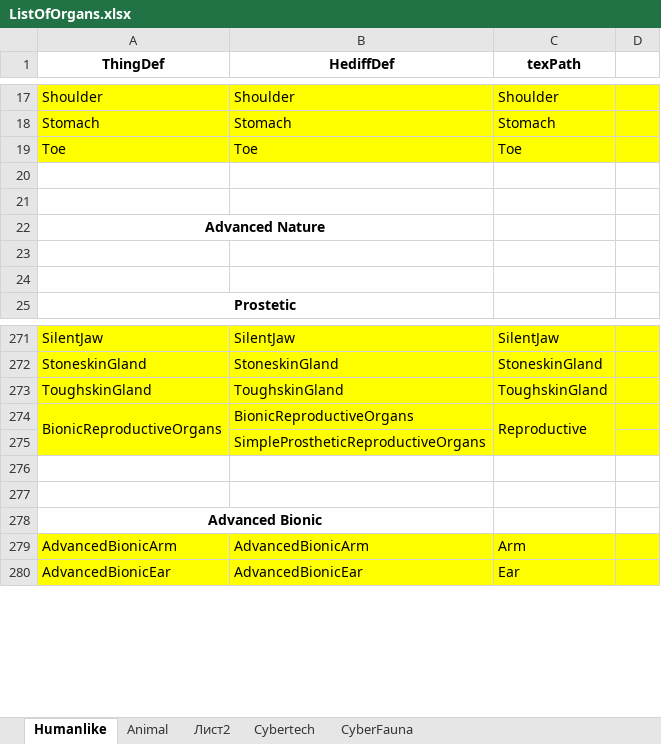
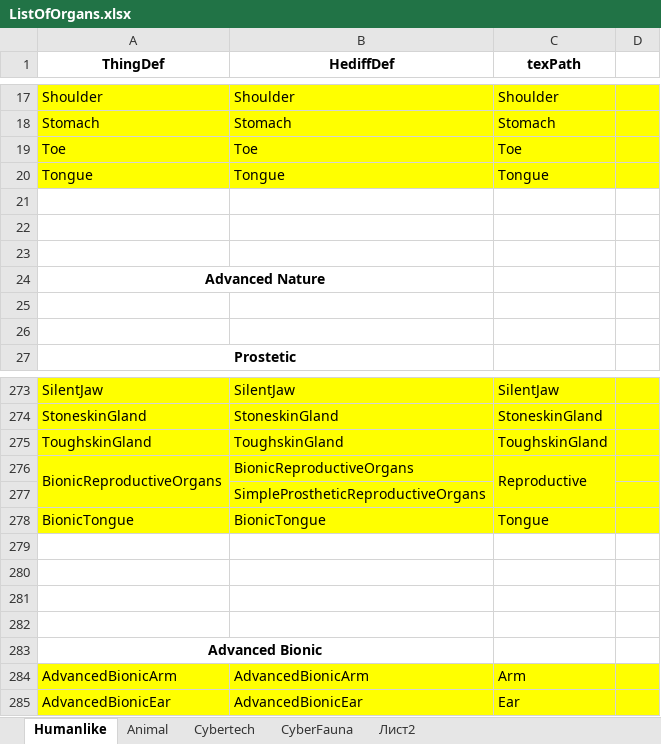
Before and after one commit to Grayzer/XPatch-HD-Icon-Organs-NPBA, an Excel workbook: ListOfOrgans.xlsx, sheet Humanlike, drawn as a sheet; only a part is shown, gaps mark what is left out; values as stored, in another font and other column widths than the file's, no borders; the diff names each change by its address in the sheet, - before the commit and + after, or states it on an @@ line.

Commit message:
add Tongue
добавил Язык и Бионический язык

```diff
--- a/ListOfOrgans.xlsx (sheet Humanlike)
+++ b/ListOfOrgans.xlsx (sheet Humanlike)
@@ sheet tab order changed: Humanlike | Animal | Cybertech | CyberFauna | Лист2 @@
+row 20: Tongue | Tongue | Tongue
+row 21: (empty)
+row 278: BionicTongue | BionicTongue | Tongue
+row 279: (empty)
+row 280: (empty)
```
Also changed, not shown: 7 other files.
